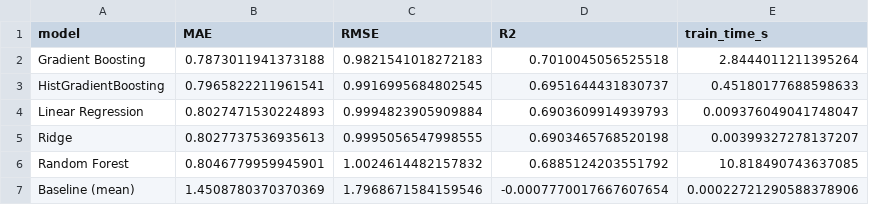
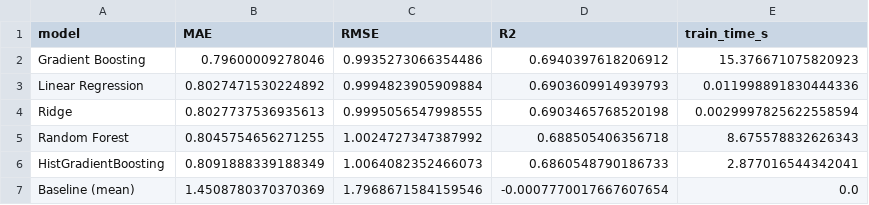
Before and after one commit to ganeswarikuramdasu/PostPulse, a CSV file: ml/reports/model_comparison_engagement.csv, drawn as a sheet.

Commit message:
Fix bugs, complete deployment prep, and finalize local verification
- Fix hardcoded :8000 API error messages in Predict.tsx and History.tsx
- Update register confirmation message (drop dev-mode console hint)
- Add form validation utils for the frontend
- Refresh ML model bundle and reports (reel/beauty sample: 15.8k views, Good)
- Sync ml/src and backend/app/ml implementations
- Prepare for Render + Vercel deployment

```diff
--- a/ml/reports/model_comparison_engagement.csv
+++ b/ml/reports/model_comparison_engagement.csv
@@ -1,7 +1,7 @@
 model,MAE,RMSE,R2,train_time_s
-Gradient Boosting,0.7873011941373188,0.9821541018272183,0.7010045056525518,2.8444011211395264
-HistGradientBoosting,0.7965822211961541,0.9916995684802545,0.6951644431830737,0.45180177688598633
-Linear Regression,0.8027471530224893,0.9994823905909884,0.6903609914939793,0.009376049041748047
-Ridge,0.8027737536935613,0.9995056547998555,0.6903465768520198,0.00399327278137207
-Random Forest,0.8046779959945901,1.0024614482157832,0.6885124203551792,10.818490743637085
-Baseline (mean),1.4508780370370369,1.7968671584159546,-0.0007770017667607654,0.00022721290588378906
+Gradient Boosting,0.79600009278046,0.9935273066354486,0.6940397618206912,15.376671075820923
+Linear Regression,0.8027471530224892,0.9994823905909884,0.6903609914939793,0.011998891830444336
+Ridge,0.8027737536935613,0.9995056547998555,0.6903465768520198,0.0029997825622558594
+Random Forest,0.8045754656271255,1.0024727347387992,0.688505406356718,8.675578832626343
+HistGradientBoosting,0.8091888339188349,1.0064082352466073,0.6860548790186733,2.877016544342041
+Baseline (mean),1.4508780370370369,1.7968671584159546,-0.0007770017667607654,0.0
```
Also changed, not shown: ml/reports/model_comparison_category.csv, ml/reports/model_comparison_views.csv, 29 other files.
